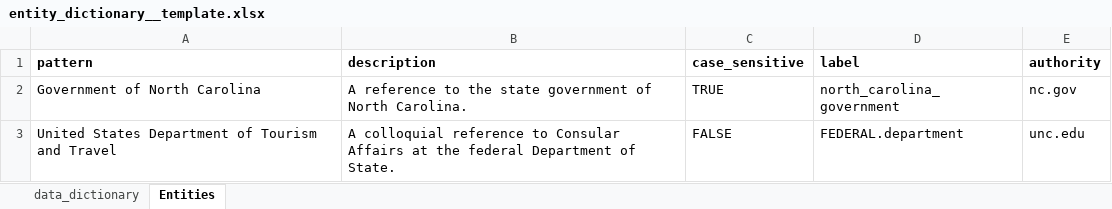
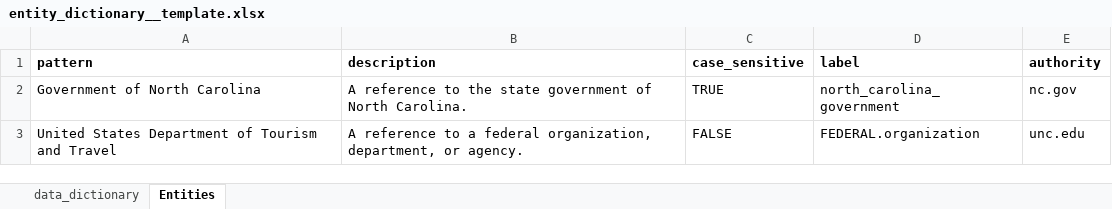
Before and after one commit to StateArchivesOfNorthCarolina/tomes-tagger, an Excel workbook: NLP/entity_dictionary__template.xlsx, sheet Entities, drawn as a sheet; values as stored, in another font and other column widths than the file's, no borders; the diff names each change by its address in the sheet, - before the commit and + after, or states it on an @@ line.

Commit message:
Fixed poor example description.

```diff
--- a/NLP/entity_dictionary__template.xlsx (sheet Entities)
+++ b/NLP/entity_dictionary__template.xlsx (sheet Entities)
-B3 (description): A colloquial reference to Consular Affairs at the federal Department of State.
+B3 (description): A reference to a federal organization, department, or agency.
-D3 (label): FEDERAL.department
+D3 (label): FEDERAL.organization
```
Also changed, not shown: sheet data_dictionary.
